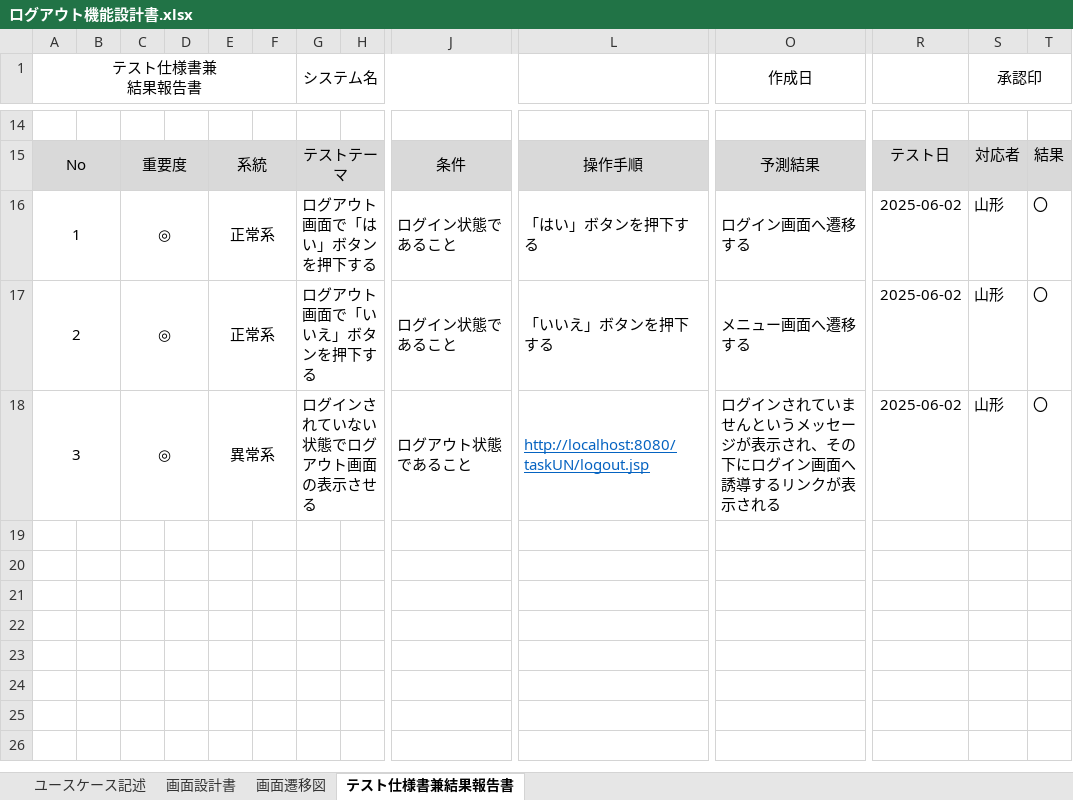
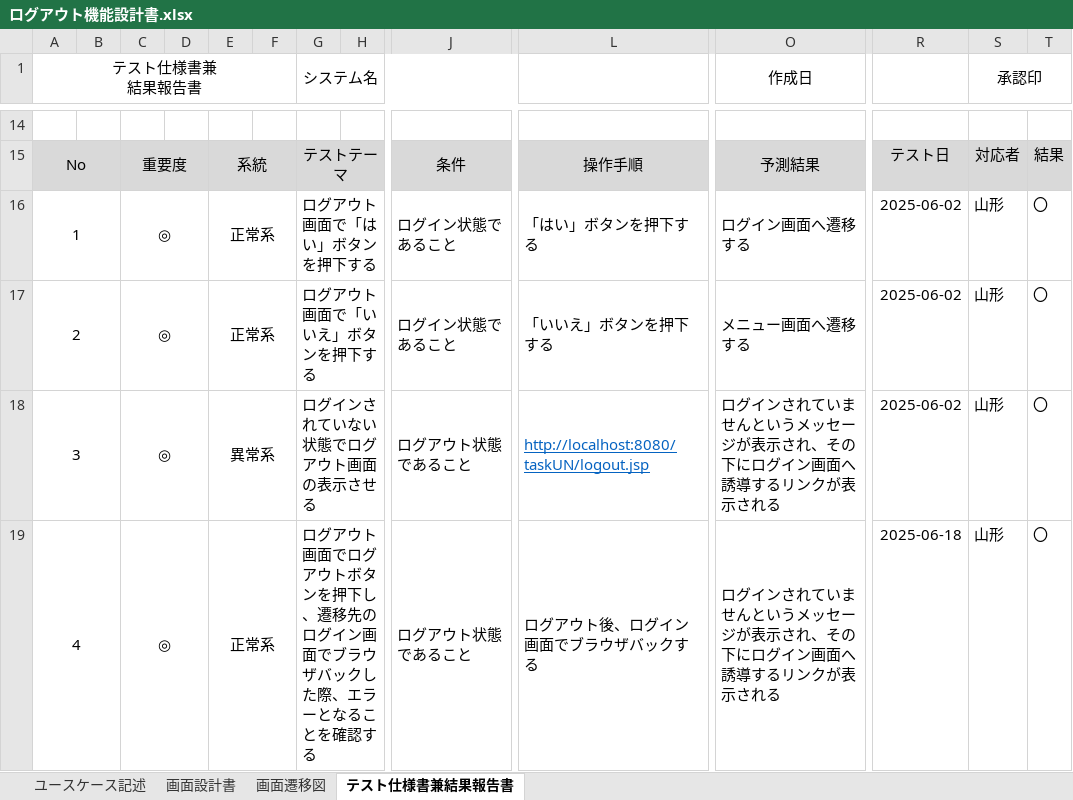
Before and after one commit to comsize-Furudate/taskUN, an Excel workbook: Documents/ログアウト機能設計書.xlsx, sheet テスト仕様書兼結果報告書, drawn as a sheet; only a part is shown, gaps mark what is left out; values as stored, in another font and other column widths than the file's, no borders; rows hold the shown columns only; the diff names each change by its address in the sheet, - before the commit and + after, or states it on an @@ line.

```diff
--- a/Documents/ログアウト機能設計書.xlsx (sheet テスト仕様書兼結果報告書)
+++ b/Documents/ログアウト機能設計書.xlsx (sheet テスト仕様書兼結果報告書)
+row 19: 4 |  | ◎ |  | 正常系 |  | ログアウト画面でログアウトボタンを押下し、遷移先のログイン画面でブラウザバックした際、エラーとなることを確認する |  | ログアウト状態であること | ログアウト後、ログイン画面でブラウザバックする | ログインされていませんというメッセージが表示され、その下にログイン画面へ誘導するリンクが表示される | 2025-06-18 | 山形 | 〇
```
Also changed, not shown: Documents/タスク詳細設計書.xlsx, Documents/登録機能詳細設計書.xlsx, 5 other files.
